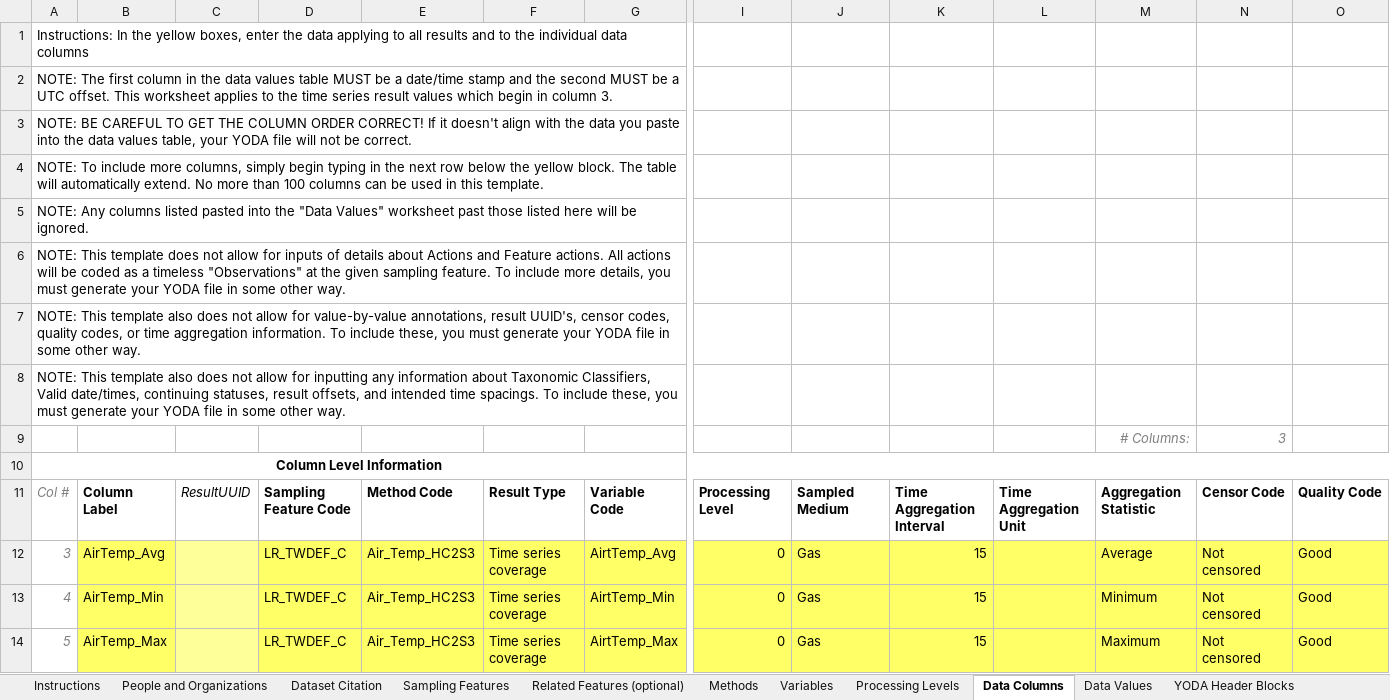
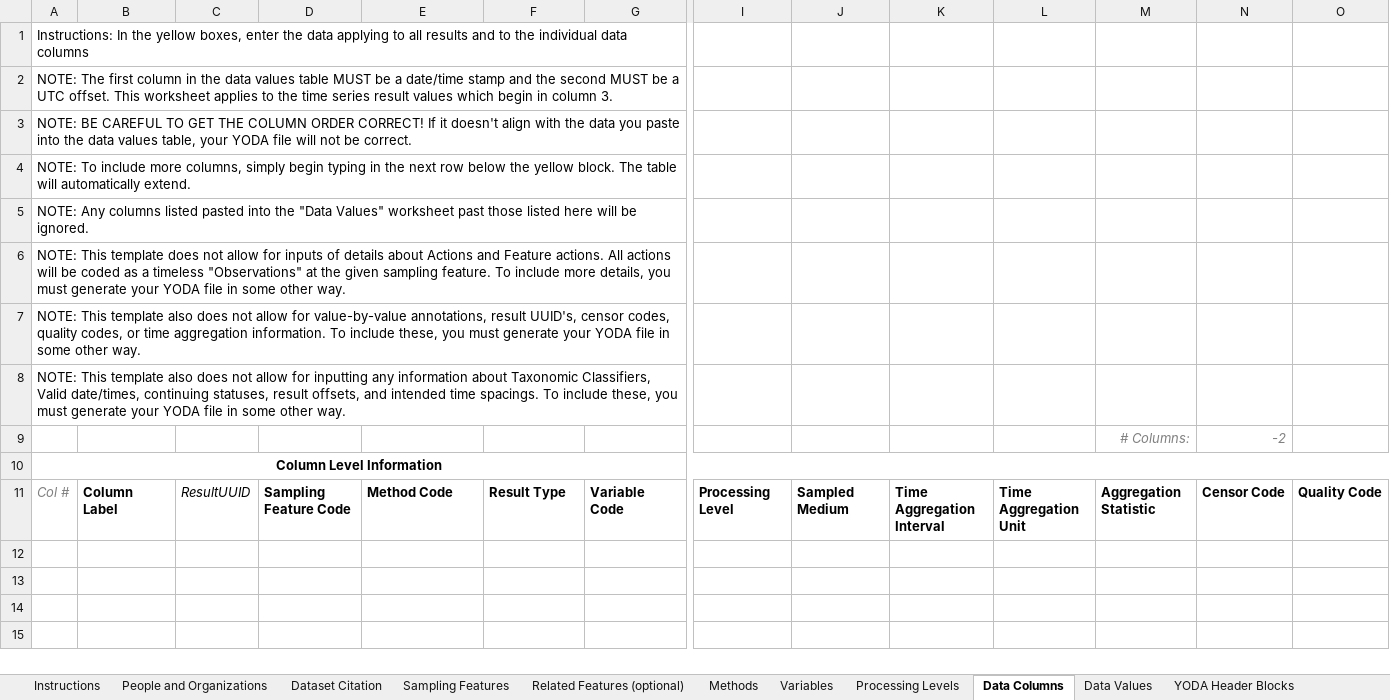
Before and after one commit to ODM2/YODA-File, an Excel workbook: ExcelTemplates/Prototypes/YODA_TimeSeries_TEMPLATE_DRAFT_Macros2.xlsm, sheet Data Columns, drawn as a sheet; only a part is shown, gaps mark what is left out; values as stored, in another font and other column widths than the file's, no borders; charts and pictures and table styles not drawn; rows hold the shown columns only; the diff names each change by its address in the sheet, - before the commit and + after, or states it on an @@ line.

Commit message:
Created a new blank working template
Everything should now work in the blank template!  Check it out!.

Well, it's still completely missing units and external identifiers, but
it's getting there...

```diff
--- a/ExcelTemplates/Prototypes/YODA_TimeSeries_TEMPLATE_DRAFT_Macros2.xlsm (sheet Data Columns)
+++ b/ExcelTemplates/Prototypes/YODA_TimeSeries_TEMPLATE_DRAFT_Macros2.xlsm (sheet Data Columns)
-A4: …automatically extend. No more than 100 columns can be used in this template.
+A4: …automatically extend.
-N9: 3
+N9: -2
-row 12: 3 | AirTemp_Avg |  | LR_TWDEF_C | Air_Temp_HC2S3 | Time series coverage | AirtTemp_Avg | 0 | Gas | 15 |  | Average | Not censored | Good
-row 13: 4 | AirTemp_Min |  | LR_TWDEF_C | Air_Temp_HC2S3 | Time series coverage | AirtTemp_Min | 0 | Gas | 15 |  | Minimum | Not censored | Good
-row 14: 5 | AirTemp_Max |  | LR_TWDEF_C | Air_Temp_HC2S3 | Time series coverage | AirtTemp_Max | 0 | Gas | 15 |  | Maximum | Not censored | Good
```
Also changed, not shown: sheet YODA Generator, sheet YODA File, sheet YODA Header Blocks, sheet Sampling Features, sheet Instructions, sheet Methods, 5 more sheets, formulas that keep their value, charts or pictures, 2 other files.
